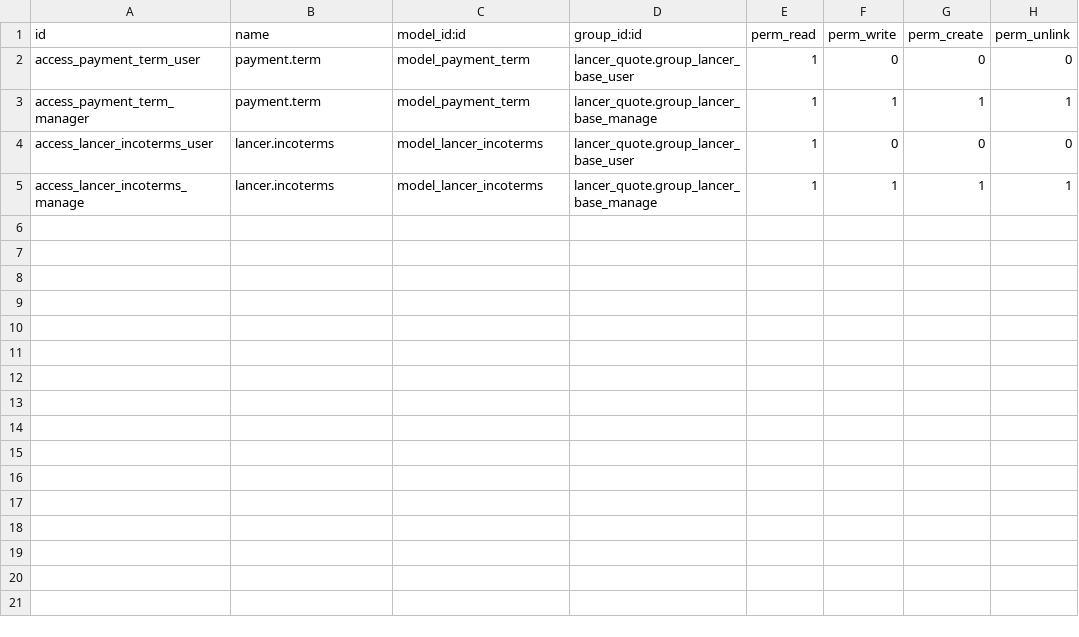
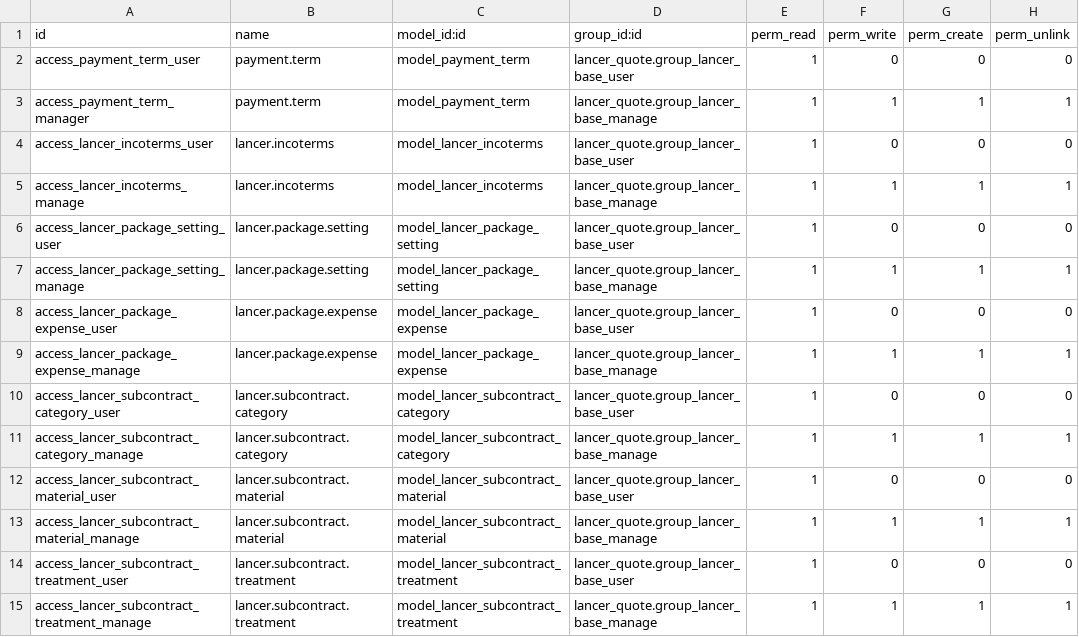
Before and after one commit to kulius/odoo13_lancer, a CSV file: addons_lancer/lancer_quote/security/ir.model.access.csv, drawn as a sheet.

```diff
--- a/addons_lancer/lancer_quote/security/ir.model.access.csv
+++ b/addons_lancer/lancer_quote/security/ir.model.access.csv
@@ -5 +5,11 @@ access_lancer_incoterms_user,lancer.incoterms,model_lancer_incoterms,lancer_quot
 access_lancer_incoterms_manage,lancer.incoterms,model_lancer_incoterms,lancer_quote.group_lancer_base_manage,1,1,1,1
+access_lancer_package_setting_user,lancer.package.setting,model_lancer_package_setting,lancer_quote.group_lancer_base_user,1,0,0,0
+access_lancer_package_setting_manage,lancer.package.setting,model_lancer_package_setting,lancer_quote.group_lancer_base_manage,1,1,1,1
+access_lancer_package_expense_user,lancer.package.expense,model_lancer_package_expense,lancer_quote.group_lancer_base_user,1,0,0,0
+access_lancer_package_expense_manage,lancer.package.expense,model_lancer_package_expense,lancer_quote.group_lancer_base_manage,1,1,1,1
+access_lancer_subcontract_category_user,lancer.subcontract.category,model_lancer_subcontract_category,lancer_quote.group_lancer_base_user,1,0,0,0
+access_lancer_subcontract_category_manage,lancer.subcontract.category,model_lancer_subcontract_category,lancer_quote.group_lancer_base_manage,1,1,1,1
+access_lancer_subcontract_material_user,lancer.subcontract.material,model_lancer_subcontract_material,lancer_quote.group_lancer_base_user,1,0,0,0
+access_lancer_subcontract_material_manage,lancer.subcontract.material,model_lancer_subcontract_material,lancer_quote.group_lancer_base_manage,1,1,1,1
+access_lancer_subcontract_treatment_user,lancer.subcontract.treatment,model_lancer_subcontract_treatment,lancer_quote.group_lancer_base_user,1,0,0,0
+access_lancer_subcontract_treatment_manage,lancer.subcontract.treatment,model_lancer_subcontract_treatment,lancer_quote.group_lancer_base_manage,1,1,1,1
```
Also changed, not shown: 13 other files.
